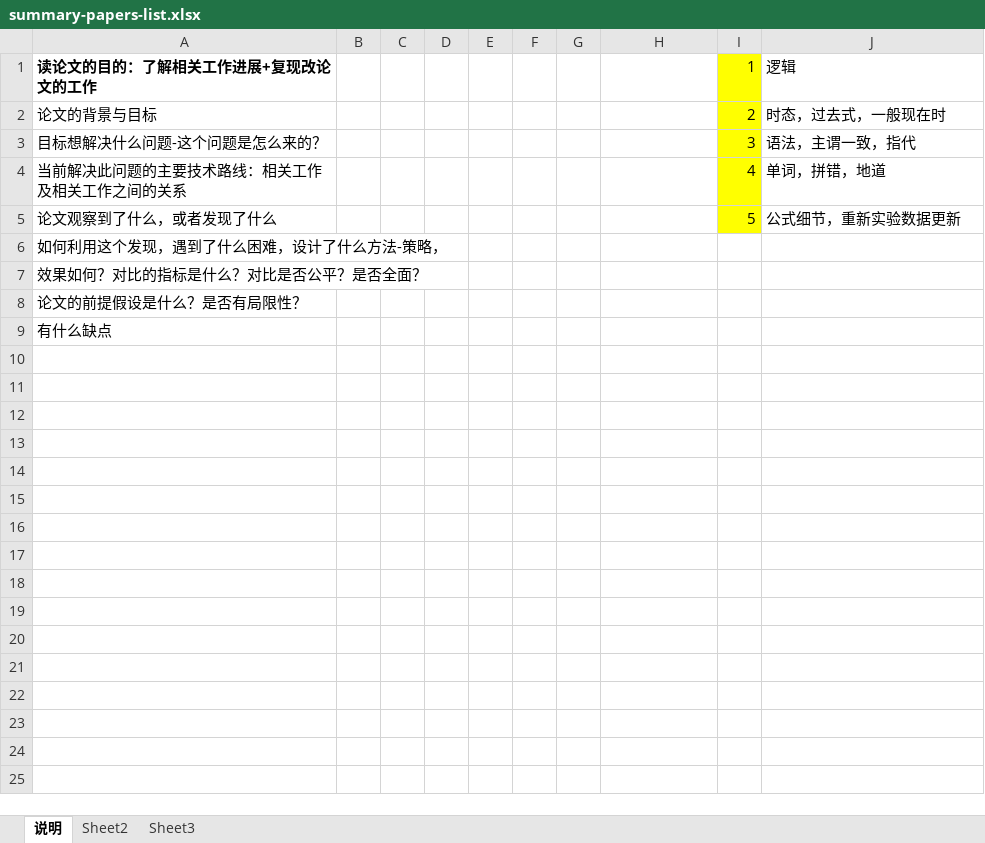
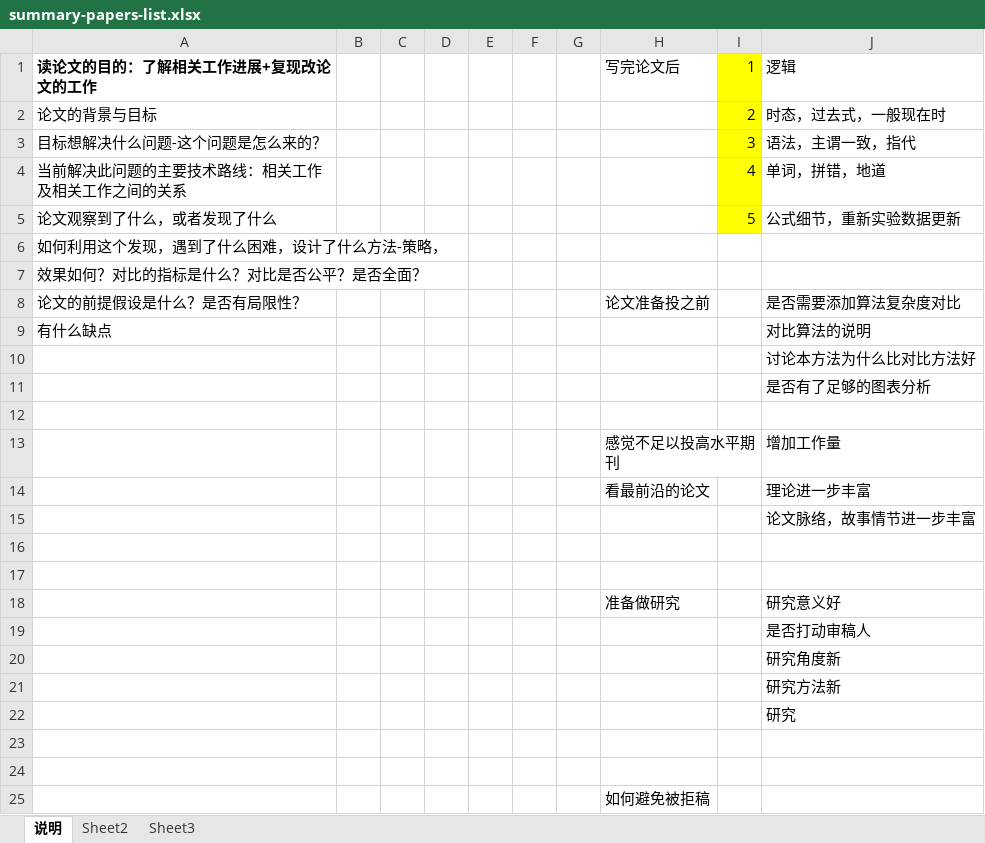
Before and after one commit to qywa/scholar.xueshu, an Excel workbook: tools/summary-papers-list.xlsx, sheet 说明, drawn as a sheet; values as stored, in another font and other column widths than the file's, no borders; the diff names each change by its address in the sheet, - before the commit and + after, or states it on an @@ line.

Commit message:
Add files via upload

```diff
--- a/tools/summary-papers-list.xlsx (sheet 说明)
+++ b/tools/summary-papers-list.xlsx (sheet 说明)
-H1: (empty)
+H1: 写完论文后
-H8: (empty)
+H8: 论文准备投之前
-J8: (empty)
+J8: 是否需要添加算法复杂度对比
-J9: (empty)
+J9: 对比算法的说明
+row 10:  |  |  |  |  |  |  |  |  | 讨论本方法为什么比对比方法好
+row 11:  |  |  |  |  |  |  |  |  | 是否有了足够的图表分析
+row 12: (empty)
+row 13:  |  |  |  |  |  |  | 感觉不足以投高水平期刊 |  | 增加工作量
+row 14:  |  |  |  |  |  |  | 看最前沿的论文 |  | 理论进一步丰富
+row 15:  |  |  |  |  |  |  |  |  | 论文脉络，故事情节进一步丰富
+row 16: (empty)
+row 17: (empty)
+row 18:  |  |  |  |  |  |  | 准备做研究 |  | 研究意义好
+row 19:  |  |  |  |  |  |  |  |  | 是否打动审稿人
+row 20:  |  |  |  |  |  |  |  |  | 研究角度新
+row 21:  |  |  |  |  |  |  |  |  | 研究方法新
+row 22:  |  |  |  |  |  |  |  |  | 研究
+row 23: (empty)
+row 24: (empty)
+row 25:  |  |  |  |  |  |  | 如何避免被拒稿
```
